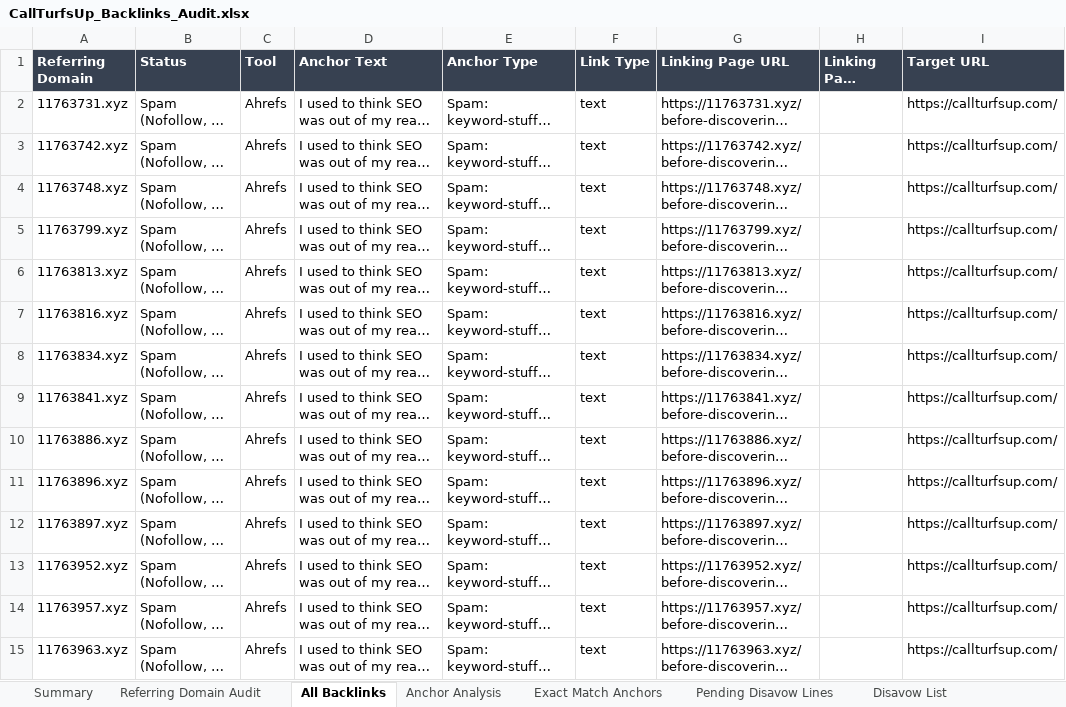
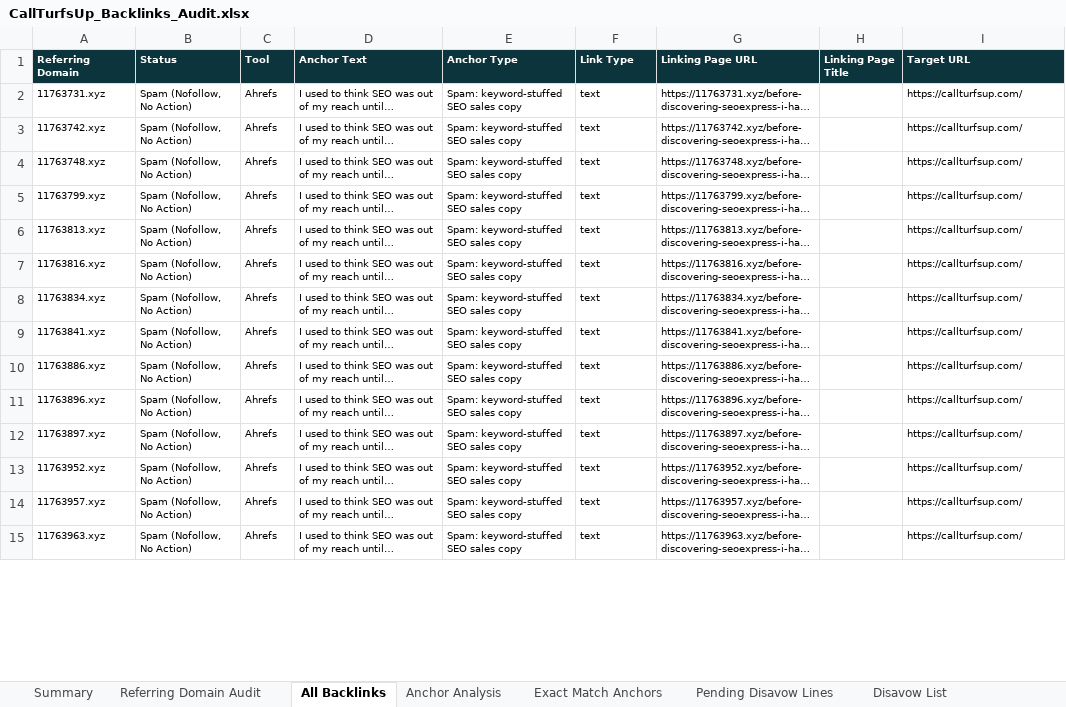
Before and after one commit to fahadahmad-ship-it/test, an Excel workbook: audit/out/CallTurfsUp_Backlinks_Audit.xlsx, sheet All Backlinks, drawn as a sheet; only a part is shown; long unchanged cells end in …; values as stored, in another font and other column widths than the file's, no borders; the diff covers the shown part only; the diff names each change by its address in the sheet, - before the commit and + after, or states it on an @@ line.

```diff
--- a/audit/out/CallTurfsUp_Backlinks_Audit.xlsx (sheet All Backlinks)
+++ b/audit/out/CallTurfsUp_Backlinks_Audit.xlsx (sheet All Backlinks)
@@ A1:I1 text size: smaller, fill: #374151 → #0C343D @@
@@ A2:G15 text size: smaller @@
@@ I2:I15 text size: smaller @@
```
Also changed, not shown: cell formats elsewhere in this sheet, sheet Disavow List, sheet Exact Match Anchors, sheet Pending Disavow Lines, sheet Anchor Analysis, sheet Summary, sheet Referring Domain Audit, charts or pictures, 2 other files.
